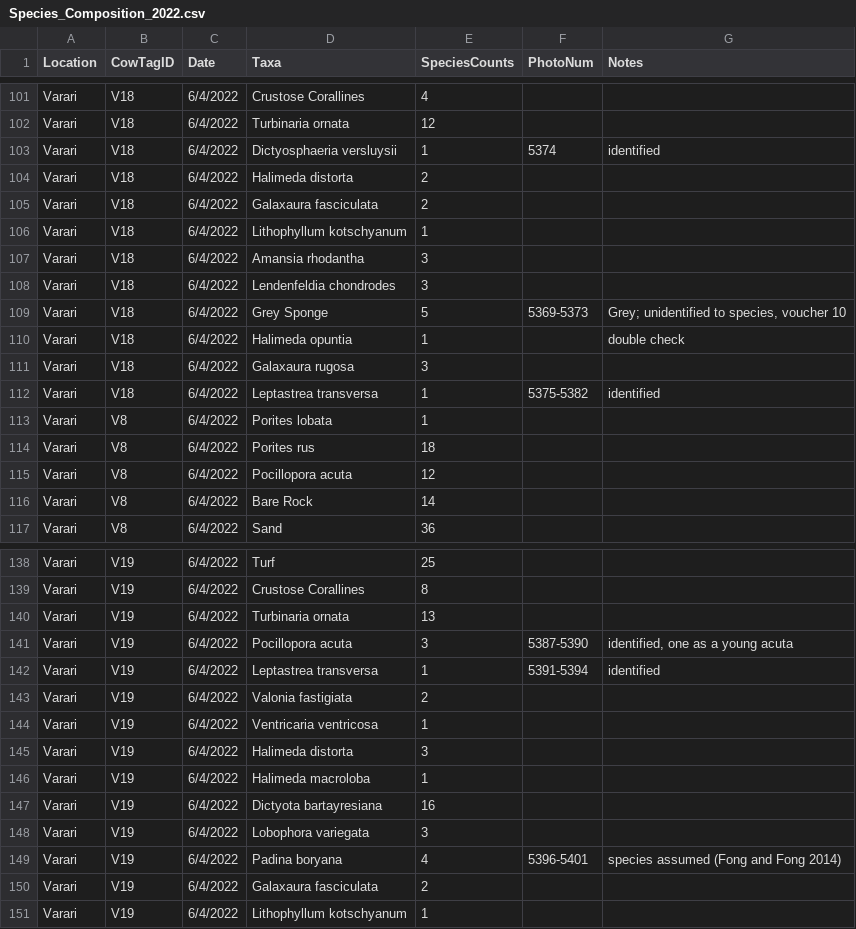
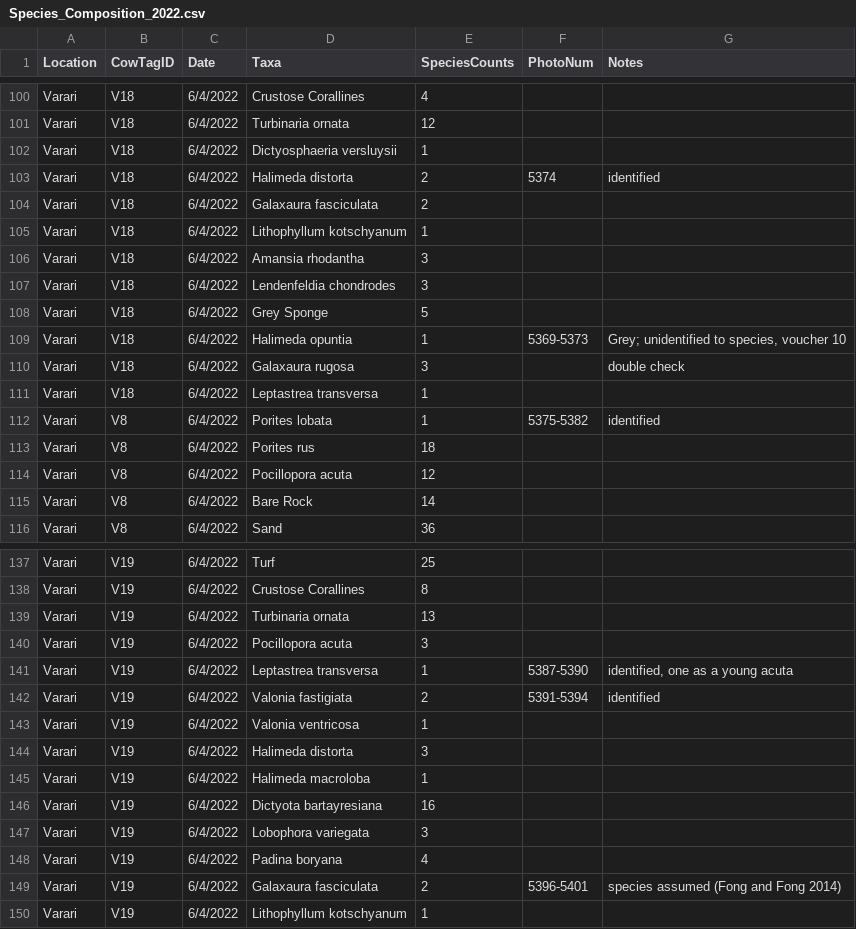
Before and after one commit to dbarnas/Community_Functional_Diversity, a CSV file: Data/Surveys/Species_Composition_2022.csv, drawn as a sheet; only a part is shown, gaps mark what is left out; the diff covers the shown part only.

```diff
--- a/Data/Surveys/Species_Composition_2022.csv
+++ b/Data/Surveys/Species_Composition_2022.csv
@@ -102,4 +101,4 @@ Varari,V18,6/4/2022,Crustose Corallines,4,,
 Varari,V18,6/4/2022,Turbinaria ornata,12,,
-Varari,V18,6/4/2022,Dictyosphaeria versluysii,1,5374,identified
-Varari,V18,6/4/2022,Halimeda distorta,2,,
+Varari,V18,6/4/2022,Dictyosphaeria versluysii,1,,
+Varari,V18,6/4/2022,Halimeda distorta,2,5374,identified
 Varari,V18,6/4/2022,Galaxaura fasciculata,2,,
@@ -108,7 +107,7 @@ Varari,V18,6/4/2022,Amansia rhodantha,3,,
 Varari,V18,6/4/2022,Lendenfeldia chondrodes,3,,
-Varari,V18,6/4/2022,Grey Sponge,5,5369-5373,"Grey; unidentified to species, voucher 10"
-Varari,V18,6/4/2022,Halimeda opuntia,1,,double check
-Varari,V18,6/4/2022,Galaxaura rugosa,3,,
-Varari,V18,6/4/2022,Leptastrea transversa,1,5375-5382,identified
-Varari,V8,6/4/2022,Porites lobata,1,,
+Varari,V18,6/4/2022,Grey Sponge,5,,
+Varari,V18,6/4/2022,Halimeda opuntia,1,5369-5373,"Grey; unidentified to species, voucher 10"
+Varari,V18,6/4/2022,Galaxaura rugosa,3,,double check
+Varari,V18,6/4/2022,Leptastrea transversa,1,,
+Varari,V8,6/4/2022,Porites lobata,1,5375-5382,identified
 Varari,V8,6/4/2022,Porites rus,18,,
@@ -140,6 +139,6 @@ Varari,V19,6/4/2022,Crustose Corallines,8,,
 Varari,V19,6/4/2022,Turbinaria ornata,13,,
-Varari,V19,6/4/2022,Pocillopora acuta,3,5387-5390,"identified, one as a young acuta"
-Varari,V19,6/4/2022,Leptastrea transversa,1,5391-5394,identified
-Varari,V19,6/4/2022,Valonia fastigiata,2,,
-Varari,V19,6/4/2022,Ventricaria ventricosa,1,,
+Varari,V19,6/4/2022,Pocillopora acuta,3,,
+Varari,V19,6/4/2022,Leptastrea transversa,1,5387-5390,"identified, one as a young acuta"
+Varari,V19,6/4/2022,Valonia fastigiata,2,5391-5394,identified
+Varari,V19,6/4/2022,Valonia ventricosa,1,,
 Varari,V19,6/4/2022,Halimeda distorta,3,,
@@ -148,4 +147,4 @@ Varari,V19,6/4/2022,Dictyota bartayresiana,16,,
 Varari,V19,6/4/2022,Lobophora variegata,3,,
-Varari,V19,6/4/2022,Padina boryana,4,5396-5401,species assumed (Fong and Fong 2014)
-Varari,V19,6/4/2022,Galaxaura fasciculata,2,,
+Varari,V19,6/4/2022,Padina boryana,4,,
+Varari,V19,6/4/2022,Galaxaura fasciculata,2,5396-5401,species assumed (Fong and Fong 2014)
 Varari,V19,6/4/2022,Lithophyllum kotschyanum,1,,
```
Also changed, not shown: 1 removed row and 125 edited cells elsewhere in this file, 2 other files.
